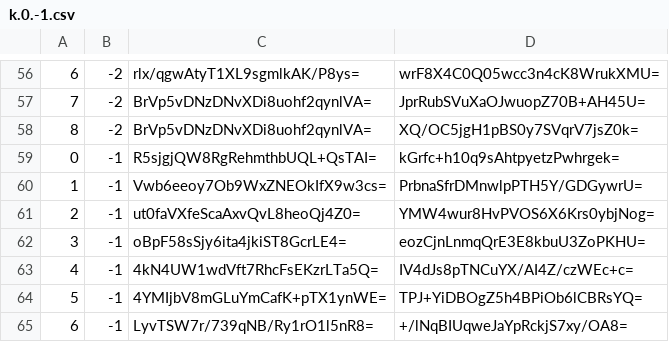
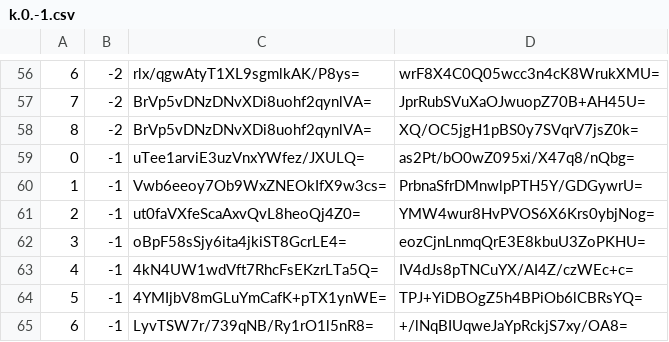
Before and after one commit to piperdeck/Fungi-Maps, a CSV file: Overworld/tiles/zoom.-1/metadata/k.0.-1.csv, drawn as a sheet; only a part is shown, gaps mark what is left out.

```diff
--- a/Overworld/tiles/zoom.-1/metadata/k.0.-1.csv
+++ b/Overworld/tiles/zoom.-1/metadata/k.0.-1.csv
@@ -58,3 +58,3 @@
 8,-2,BrVp5vDNzDNvXDi8uohf2qynlVA=,XQ/OC5jgH1pBS0y7SVqrV7jsZ0k=
-0,-1,R5sjgjQW8RgRehmthbUQL+QsTAI=,kGrfc+h10q9sAhtpyetzPwhrgek=
+0,-1,uTee1arviE3uzVnxYWfez/JXULQ=,as2Pt/bO0wZ095xi/X47q8/nQbg=
 1,-1,Vwb6eeoy7Ob9WxZNEOkIfX9w3cs=,PrbnaSfrDMnwlpPTH5Y/GDGywrU=
```
Also changed, not shown: Overworld/tiles/zoom.-1/metadata/k.0.0.csv, Overworld/tiles/zoom.-2/metadata/k.0.-1.csv, 20 other files.
